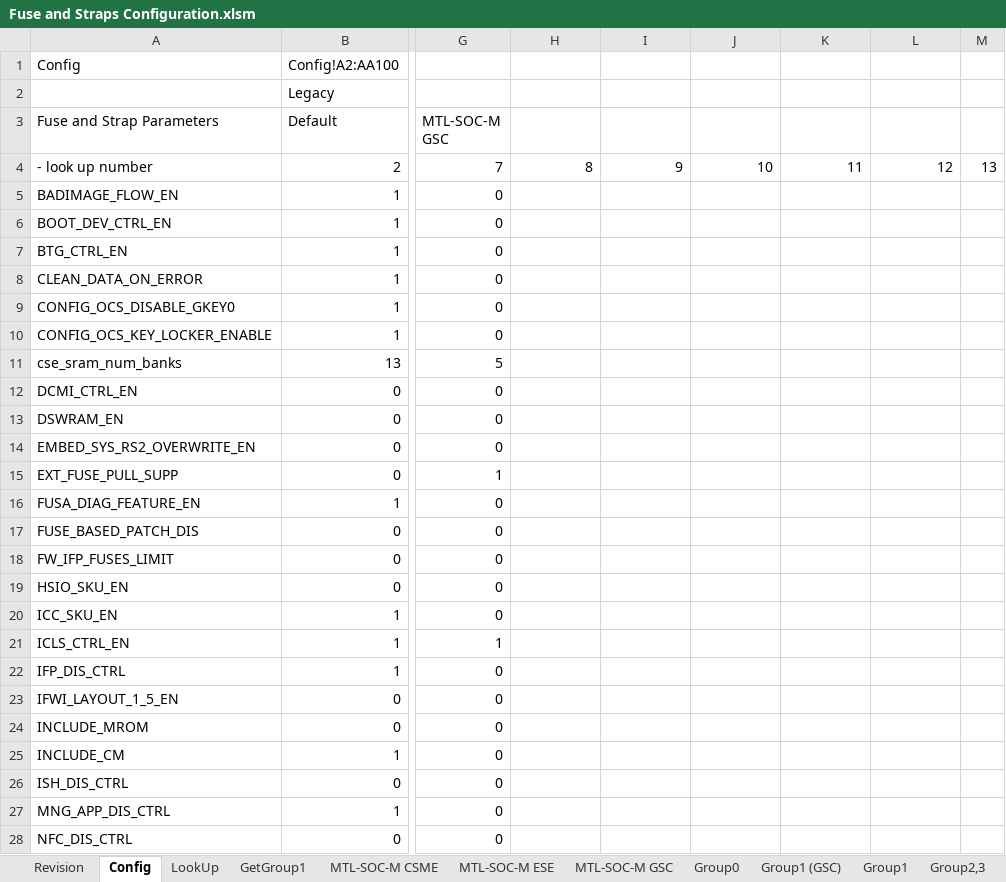
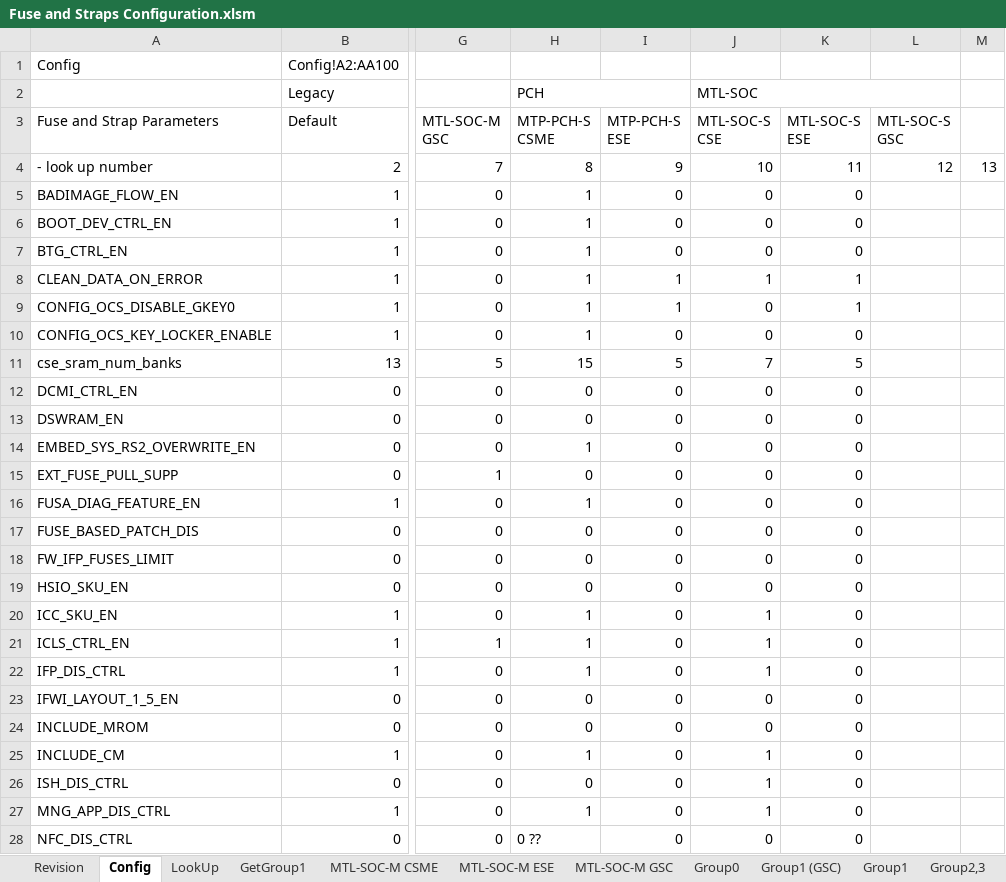
Before and after one commit to jasonx-tsao/exp_vtb, an Excel workbook: ArchSpecs/Working/Fuse and Straps Configuration.xlsm, sheet Config, drawn as a sheet; only a part is shown, gaps mark what is left out; values as stored, in another font and other column widths than the file's, no cell formats; conditional formats not drawn; the diff covers the shown part only; the diff names each change by its address in the sheet, - before the commit and + after, or states it on an @@ line.

Commit message:
ver #25 Added 5 new Columns for 5 MTL Desktop instances (lookup number 8-12) in "Config" page. Completed primary config value based on the MTL Desktop feature config, ADP-P + MTL-M Fuse config as baseline. MTL-S GSC as place holder, it is same as MTL-M GSC at this moment.
[git-p4: depot-paths = "//depot/projects/coe/CSME/": change = 790695]

```diff
--- a/ArchSpecs/Working/Fuse and Straps Configuration.xlsm (sheet Config)
+++ b/ArchSpecs/Working/Fuse and Straps Configuration.xlsm (sheet Config)
-H2 (MTP-PCH-S CSME): (empty)
+H2 (MTP-PCH-S CSME): PCH
+H2:I2 merged
-J2 (MTL-SOC-S CSE): (empty)
+J2 (MTL-SOC-S CSE): MTL-SOC
+J2:L2 merged
-H3: (empty)
+H3: MTP-PCH-S CSME
-I3: (empty)
+I3: MTP-PCH-S ESE
-J3: (empty)
+J3: MTL-SOC-S CSE
-K3: (empty)
+K3: MTL-SOC-S ESE
-L3: (empty)
+L3: MTL-SOC-S GSC
-H5:H10 (MTP-PCH-S CSME): (empty)
+H5:H10 (MTP-PCH-S CSME): 1
-I5:I7 (MTP-PCH-S ESE): (empty)
+I5:I7 (MTP-PCH-S ESE): 0
-J5:J7 (MTL-SOC-S CSE): (empty)
+J5:J7 (MTL-SOC-S CSE): 0
-K5:K7 (MTL-SOC-S ESE): (empty)
+K5:K7 (MTL-SOC-S ESE): 0
-I8:I9 (MTP-PCH-S ESE): (empty)
+I8:I9 (MTP-PCH-S ESE): 1
-J8 (MTL-SOC-S CSE): (empty)
+J8 (MTL-SOC-S CSE): 1
-K8:K9 (MTL-SOC-S ESE): (empty)
+K8:K9 (MTL-SOC-S ESE): 1
-J9:J10 (MTL-SOC-S CSE): (empty)
+J9:J10 (MTL-SOC-S CSE): 0
-I10 (MTP-PCH-S ESE): (empty)
+I10 (MTP-PCH-S ESE): 0
-K10 (MTL-SOC-S ESE): (empty)
+K10 (MTL-SOC-S ESE): 0
-H11 (MTP-PCH-S CSME): (empty)
+H11 (MTP-PCH-S CSME): 15
-I11 (MTP-PCH-S ESE): (empty)
+I11 (MTP-PCH-S ESE): 5
-J11 (MTL-SOC-S CSE): (empty)
+J11 (MTL-SOC-S CSE): 7
-K11 (MTL-SOC-S ESE): (empty)
+K11 (MTL-SOC-S ESE): 5
-H12:H13 (MTP-PCH-S CSME): (empty)
+H12:H13 (MTP-PCH-S CSME): 0
-I12:I28 (MTP-PCH-S ESE): (empty)
+I12:I28 (MTP-PCH-S ESE): 0
-J12:J19 (MTL-SOC-S CSE): (empty)
+J12:J19 (MTL-SOC-S CSE): 0
-K12:K28 (MTL-SOC-S ESE): (empty)
+K12:K28 (MTL-SOC-S ESE): 0
-H14 (MTP-PCH-S CSME): (empty)
+H14 (MTP-PCH-S CSME): 1
-H15 (MTP-PCH-S CSME): (empty)
+H15 (MTP-PCH-S CSME): 0
-H16 (MTP-PCH-S CSME): (empty)
+H16 (MTP-PCH-S CSME): 1
-H17:H19 (MTP-PCH-S CSME): (empty)
+H17:H19 (MTP-PCH-S CSME): 0
-H20:H22 (MTP-PCH-S CSME): (empty)
+H20:H22 (MTP-PCH-S CSME): 1
-J20:J22 (MTL-SOC-S CSE): (empty)
+J20:J22 (MTL-SOC-S CSE): 1
-H23:H24 (MTP-PCH-S CSME): (empty)
+H23:H24 (MTP-PCH-S CSME): 0
-J23:J24 (MTL-SOC-S CSE): (empty)
+J23:J24 (MTL-SOC-S CSE): 0
-H25 (MTP-PCH-S CSME): (empty)
+H25 (MTP-PCH-S CSME): 1
-J25:J27 (MTL-SOC-S CSE): (empty)
+J25:J27 (MTL-SOC-S CSE): 1
-H26 (MTP-PCH-S CSME): (empty)
+H26 (MTP-PCH-S CSME): 0
-H27 (MTP-PCH-S CSME): (empty)
+H27 (MTP-PCH-S CSME): 1
-H28 (MTP-PCH-S CSME): (empty)
+H28 (MTP-PCH-S CSME): 0 ??
-J28 (MTL-SOC-S CSE): (empty)
+J28 (MTL-SOC-S CSE): 0
```
Also changed, not shown: 162 edited cells elsewhere in this sheet, sheet Revision, cell formats.
